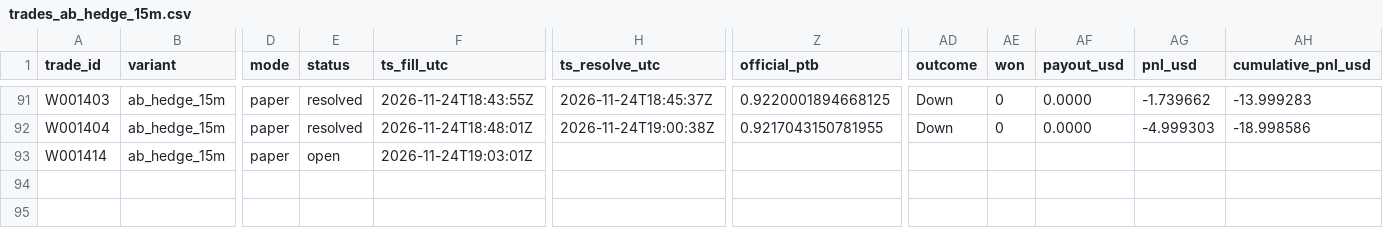
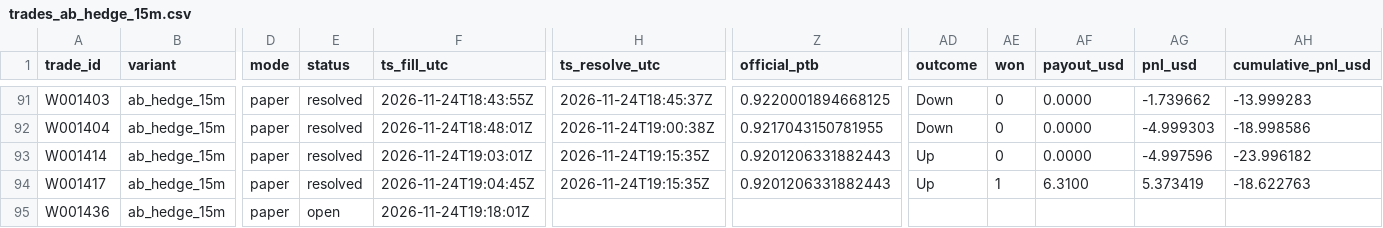
Before and after one commit to michaeldeuchar-dotcom/xrp-paper-bot, a CSV file: data/week2/trades_ab_hedge_15m.csv, drawn as a sheet; only a part is shown, gaps mark what is left out; rows hold the shown columns only; the diff names each change by its address in the sheet, - before the commit and + after, or states it on an @@ line.

```diff
--- a/data/week2/trades_ab_hedge_15m.csv
+++ b/data/week2/trades_ab_hedge_15m.csv
-E93 (status): open
+E93 (status): resolved
-H93 (ts_resolve_utc): (empty)
+H93 (ts_resolve_utc): 2026-11-24T19:15:35Z
-Z93 (official_ptb): (empty)
+Z93 (official_ptb): 0.9201206331882443
-AD93 (outcome): (empty)
+AD93 (outcome): Up
-AE93 (won): (empty)
+AE93 (won): 0
-AF93 (payout_usd): (empty)
+AF93 (payout_usd): 0.0000
-AG93 (pnl_usd): (empty)
+AG93 (pnl_usd): -4.997596
-AH93 (cumulative_pnl_usd): (empty)
+AH93 (cumulative_pnl_usd): -23.996182
+row 94: W001417 | ab_hedge_15m | paper | resolved | 2026-11-24T19:04:45Z | 2026-11-24T19:15:35Z | 0.9201206331882443 | Up | 1 | 6.3100 | 5.373419 | -18.622763
+row 95: W001436 | ab_hedge_15m | paper | open | 2026-11-24T19:18:01Z
```
Also changed, not shown: data/week2/ab_hedge_pairs.csv, data/week2/trades_ab_hedge_5m.csv, 18 other files.
